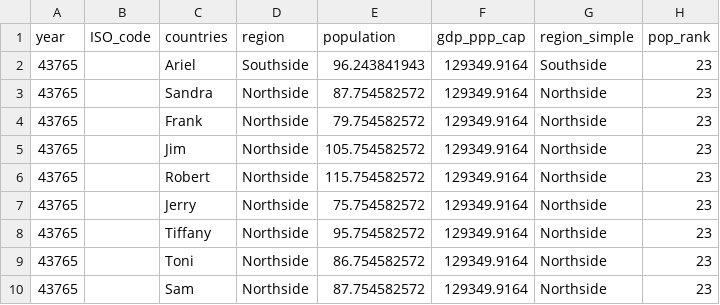
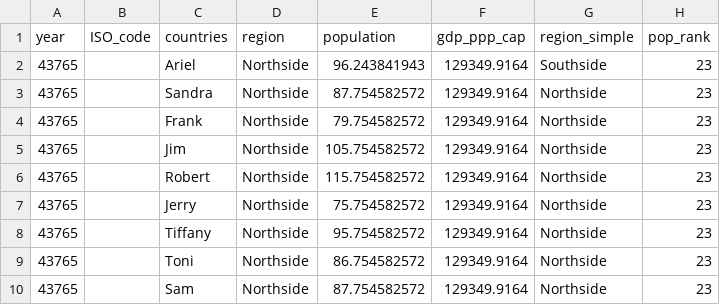
Before and after one commit to RedhatPH8/didactic-octo-robot, a CSV file: freedom_clean.csv, drawn as a sheet; only a part is shown; the diff names each change by its address in the sheet, - before the commit and + after, or states it on an @@ line.

Commit message:
Update freedom_clean.csv

```diff
--- a/freedom_clean.csv
+++ b/freedom_clean.csv
-D2 (region): Southside
+D2 (region): Northside
```
